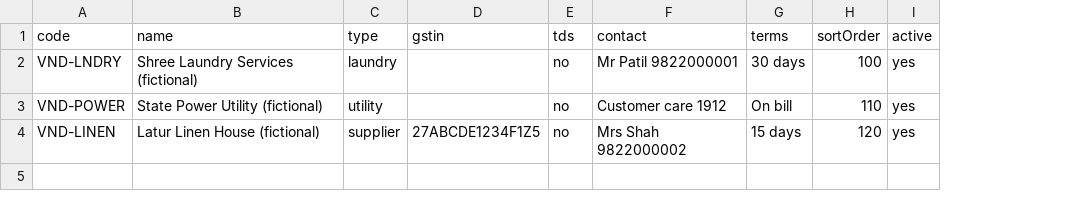
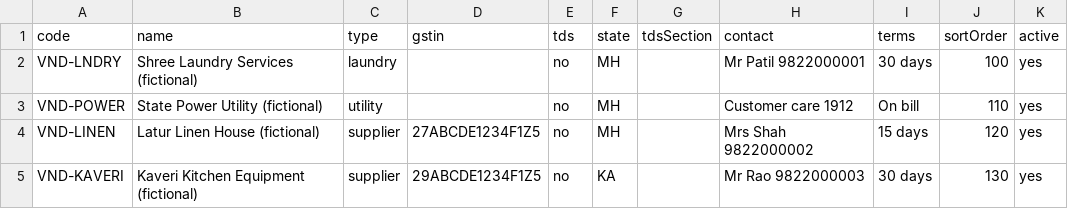
Before and after one commit to sagarbora91/HCC, a CSV file: 08 Production/deployment/import-templates/samples/expense-vendors.csv, drawn as a sheet; the diff names each change by its address in the sheet, - before the commit and + after, or states it on an @@ line.

```diff
--- a/08 Production/deployment/import-templates/samples/expense-vendors.csv
+++ b/08 Production/deployment/import-templates/samples/expense-vendors.csv
+column F (state), rows 2-4: all MH
+column G (tdsSection), empty
+row 5: VND-KAVERI | Kaveri Kitchen Equipment (fictional) | supplier | 29ABCDE1234F1Z5 | no | KA |  | Mr Rao 9822000003 | 30 days | 130 | yes
```
Also changed, not shown: 08 Production/deployment/import-templates/samples/expense-categories.csv, 14 other files.
